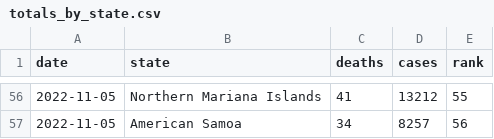
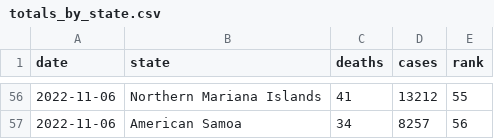
Before and after one commit to kaogilvie/kaogilvie.github.io, a CSV file: totals_by_state.csv, drawn as a sheet; only a part is shown, gaps mark what is left out; the diff covers the shown part only.

```diff
--- a/totals_by_state.csv
+++ b/totals_by_state.csv
@@ -56,2 +56,2 @@ date,state,deaths,cases,rank
-2022-11-05,Northern Mariana Islands,41,13212,55
-2022-11-05,American Samoa,34,8257,56
+2022-11-06,Northern Mariana Islands,41,13212,55
+2022-11-06,American Samoa,34,8257,56
```
Also changed, not shown: 62 edited cells elsewhere in this file.
